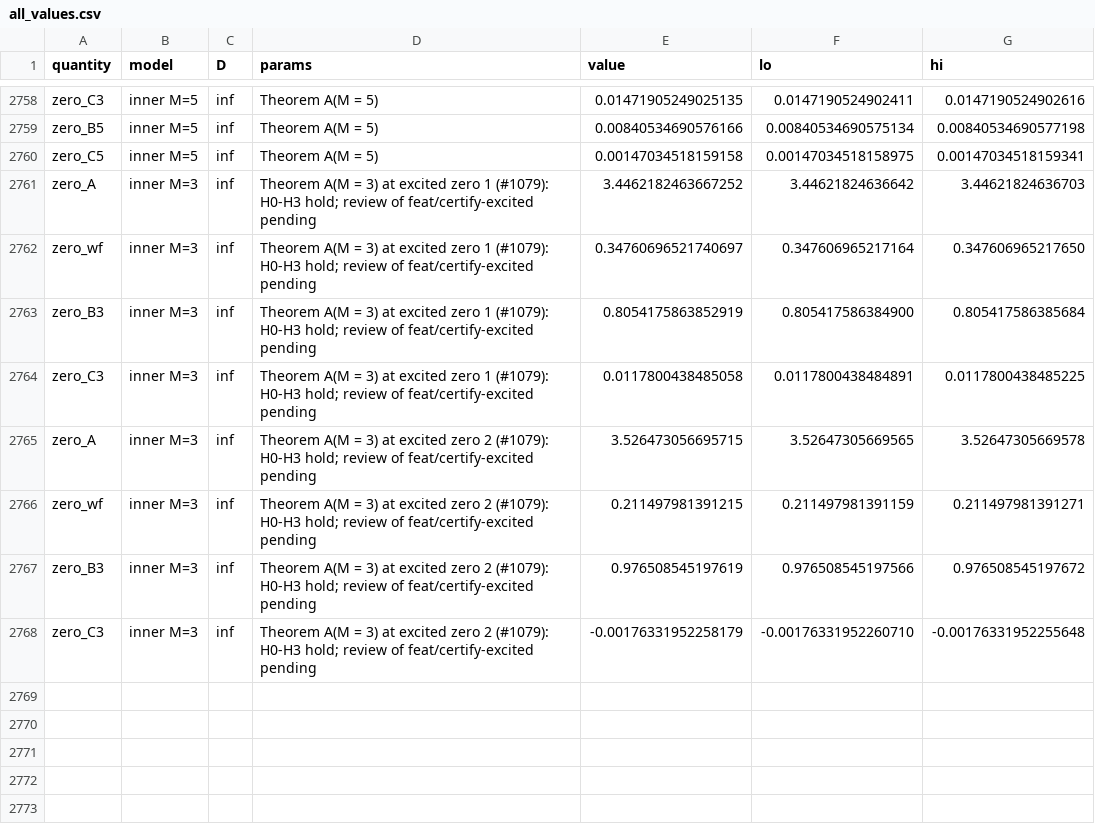
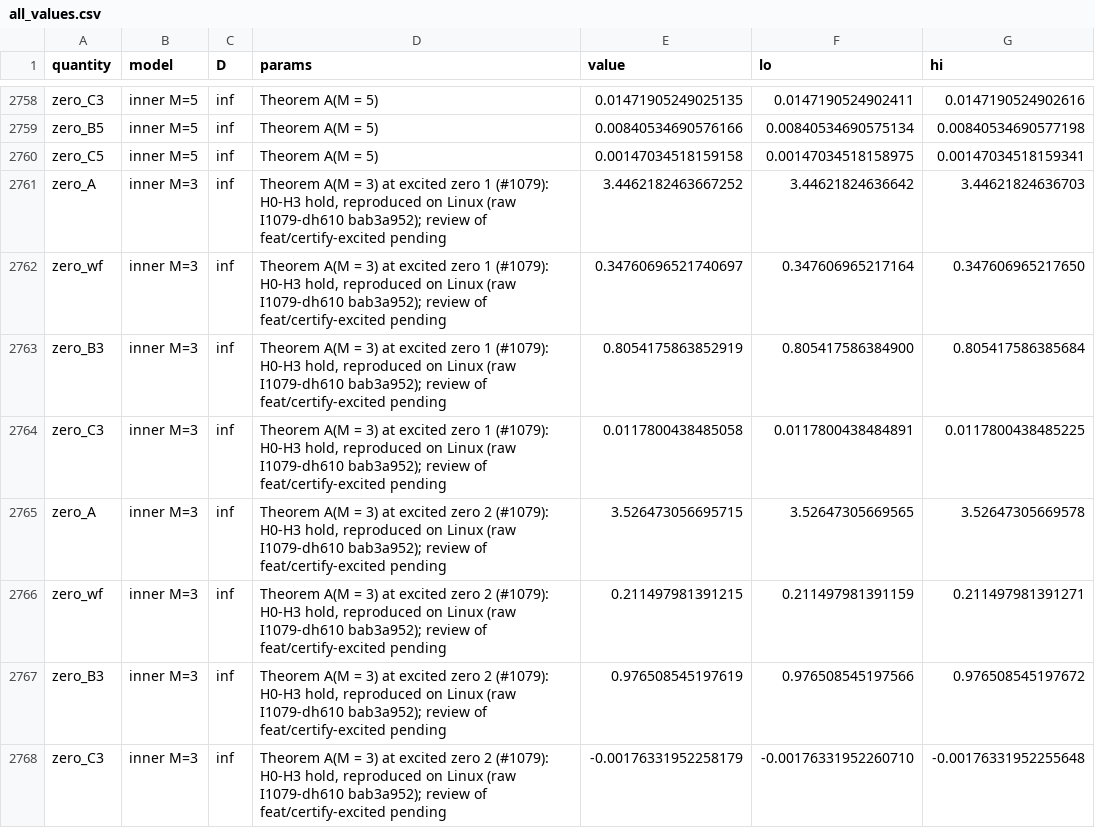
Before and after one commit to nmoinvaz/choptuik-large-d, a CSV file: all_values.csv, drawn as a sheet; only a part is shown, gaps mark what is left out; the diff names each change by its address in the sheet, - before the commit and + after, or states it on an @@ line.

Commit message:
named_values: repair 3ae62667, whose unquoted comma split the excited zeros' rows
The change it meant stays: the certificates reproduce on Linux (#1079, raw bab3a952); all_values rebuilt.

```diff
--- a/all_values.csv
+++ b/all_values.csv
-D2761:D2764 (params): …(#1079): H0-H3 hold; review of…
+D2761:D2764 (params): …(#1079): H0-H3 hold, reproduced on Linux (raw I1079-dh610 bab3a952); review of…
-D2765:D2768 (params): …(#1079): H0-H3 hold; review of…
+D2765:D2768 (params): …(#1079): H0-H3 hold, reproduced on Linux (raw I1079-dh610 bab3a952); review of…
```
Also changed, not shown: named_values.csv.
